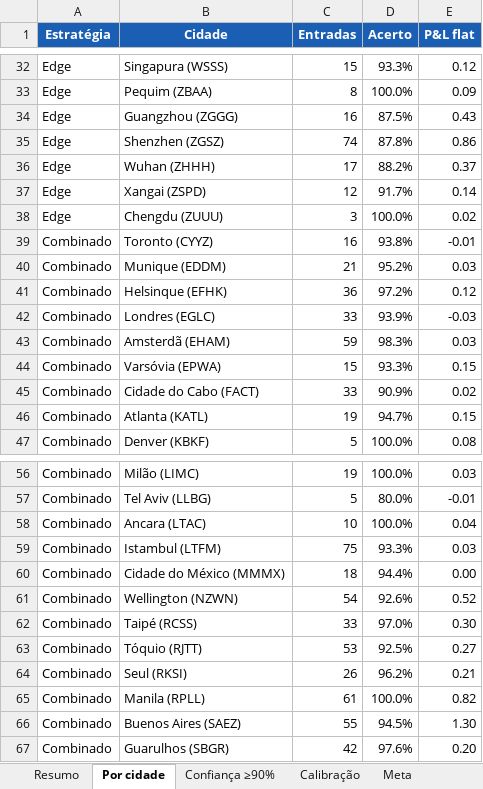
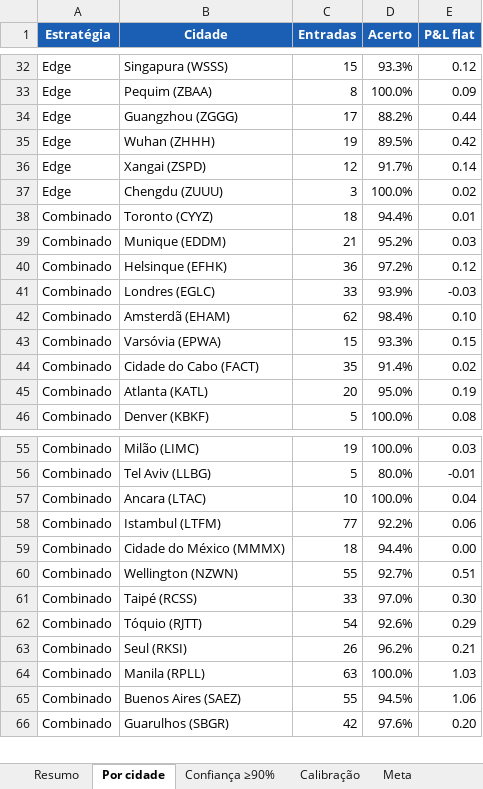
Before and after one commit to LogLucasRocha/Polymarket, an Excel workbook: backtest_results/resultados_backtest.xlsx, sheet Por cidade, drawn as a sheet; only a part is shown, gaps mark what is left out; values as stored, in another font and other column widths than the file's, no borders; removed rows and columns are numbered as before the commit, all else as after; the diff covers the shown part only; the diff names each change by its address in the sheet, - before the commit and + after, or states it on an @@ line.

Commit message:
Exclui Shenzhen e recalcula o backtest

```diff
--- a/backtest_results/resultados_backtest.xlsx (sheet Por cidade)
+++ b/backtest_results/resultados_backtest.xlsx (sheet Por cidade)
-row 34: Edge | Guangzhou (ZGGG) | 16 | 87.5% | 0.43
-row 35: Edge | Shenzhen (ZGSZ) | 74 | 87.8% | 0.86
-B34 (Cidade): Wuhan (ZHHH)
+B34 (Cidade): Guangzhou (ZGGG)
-E34 (P&L flat): 0.37
+E34 (P&L flat): 0.44
+row 35: Edge | Wuhan (ZHHH) | 19 | 89.5% | 0.42
-C38 (Entradas): 16
+C38 (Entradas): 18
-D38 (Acerto): 93.8%
+D38 (Acerto): 94.4%
-E38 (P&L flat): -0.01
+E38 (P&L flat): 0.01
-C42 (Entradas): 59
+C42 (Entradas): 62
-D42 (Acerto): 98.3%
+D42 (Acerto): 98.4%
-E42 (P&L flat): 0.03
+E42 (P&L flat): 0.10
-C44 (Entradas): 33
+C44 (Entradas): 35
-D44 (Acerto): 90.9%
+D44 (Acerto): 91.4%
-C45 (Entradas): 19
+C45 (Entradas): 20
-D45 (Acerto): 94.7%
+D45 (Acerto): 95.0%
-E45 (P&L flat): 0.15
+E45 (P&L flat): 0.19
-C58 (Entradas): 75
+C58 (Entradas): 77
-D58 (Acerto): 93.3%
+D58 (Acerto): 92.2%
-E58 (P&L flat): 0.03
+E58 (P&L flat): 0.06
-C60 (Entradas): 54
+C60 (Entradas): 55
-D60 (Acerto): 92.6%
+D60 (Acerto): 92.7%
-E60 (P&L flat): 0.52
+E60 (P&L flat): 0.51
-C62 (Entradas): 53
+C62 (Entradas): 54
-D62 (Acerto): 92.5%
+D62 (Acerto): 92.6%
-E62 (P&L flat): 0.27
+E62 (P&L flat): 0.29
-C64 (Entradas): 61
+C64 (Entradas): 63
-E64 (P&L flat): 0.82
+E64 (P&L flat): 1.03
-E65 (P&L flat): 1.30
+E65 (P&L flat): 1.06
```
Also changed, not shown: 1 removed row and 27 edited cells elsewhere in this sheet, sheet Confiança ≥90%, sheet Resumo, sheet Calibração, sheet Meta, 17 other files.
